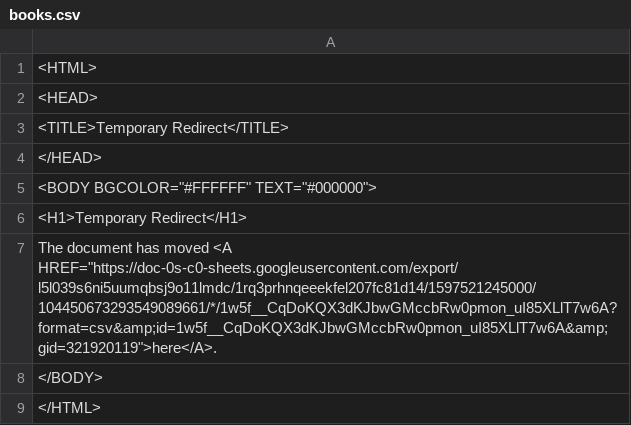
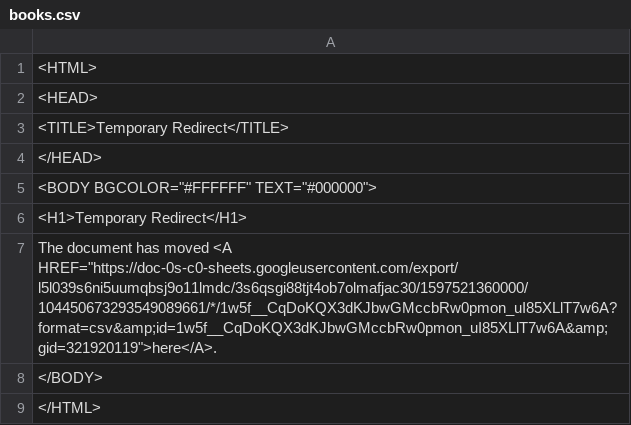
Before and after one commit to ismism/doingbooks, a CSV file: _data/books.csv, drawn as a sheet.

Commit message:
Update books

```diff
--- a/_data/books.csv
+++ b/_data/books.csv
@@ -6,3 +6,3 @@
 <H1>Temporary Redirect</H1>
-The document has moved <A HREF="https://doc-0s-c0-sheets.googleusercontent.com/export/l5l039s6ni5uumqbsj9o11lmdc/1rq3prhnqeeekfel207fc81d14/1597521245000/104450673293549089661/*/1w5f__CqDoKQX3dKJbwGMccbRw0pmon_uI85XLlT7w6A?format=csv&amp;id=1w5f__CqDoKQX3dKJbwGMccbRw0pmon_uI85XLlT7w6A&amp;gid=321920119">here</A>.
+The document has moved <A HREF="https://doc-0s-c0-sheets.googleusercontent.com/export/l5l039s6ni5uumqbsj9o11lmdc/3s6qsgi88tjt4ob7olmafjac30/1597521360000/104450673293549089661/*/1w5f__CqDoKQX3dKJbwGMccbRw0pmon_uI85XLlT7w6A?format=csv&amp;id=1w5f__CqDoKQX3dKJbwGMccbRw0pmon_uI85XLlT7w6A&amp;gid=321920119">here</A>.
 </BODY>
```
